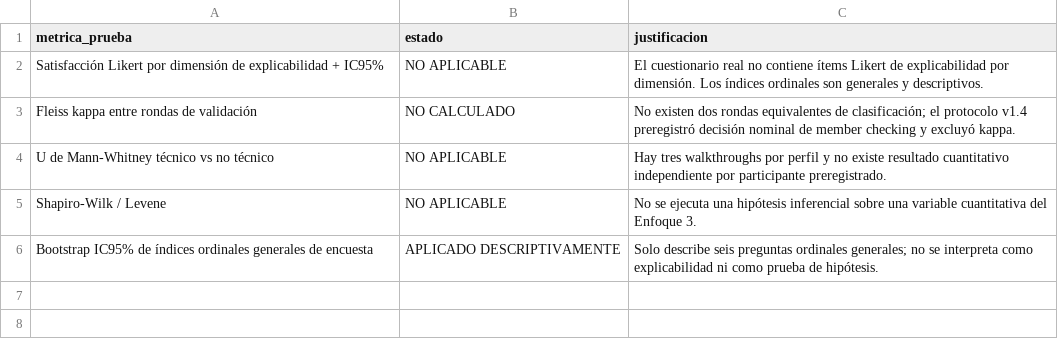
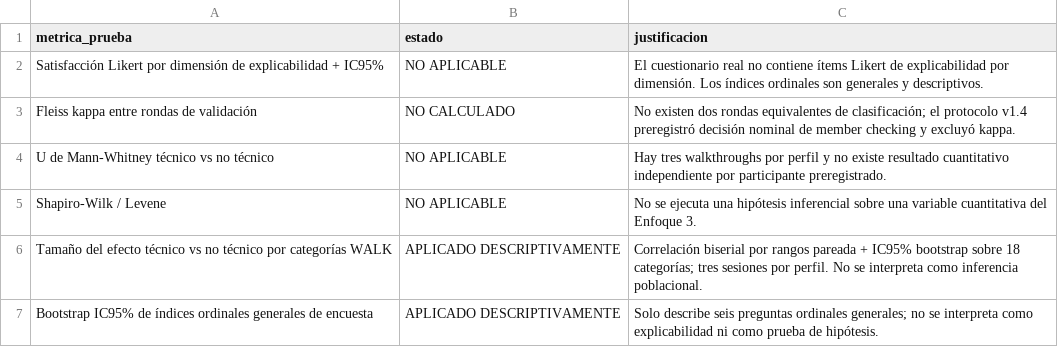
Before and after one commit to amorad35/FabroGym_ISR401, a CSV file: 07_Datos/resultados/tablas/tabla_aplicabilidad_pruebas_estadisticas.csv, drawn as a sheet; the diff names each change by its address in the sheet, - before the commit and + after, or states it on an @@ line.

Commit message:
incorporar resultados reproducibles del análisis
Incorpora los resultados generados a partir del procesamiento y análisis de los datos, incluyendo las salidas utilizadas para respaldar la reproducibilidad del estudio.

```diff
--- a/07_Datos/resultados/tablas/tabla_aplicabilidad_pruebas_estadisticas.csv
+++ b/07_Datos/resultados/tablas/tabla_aplicabilidad_pruebas_estadisticas.csv
+row 6: Tamaño del efecto técnico vs no técnico por categorías WALK | APLICADO DESCRIPTIVAMENTE | Correlación biserial por rangos pareada + IC95% bootstrap sobre 18 categorías; tres sesiones por perfil. No se interpreta como inferencia poblacional.
```
Also changed, not shown: 13 other files.
